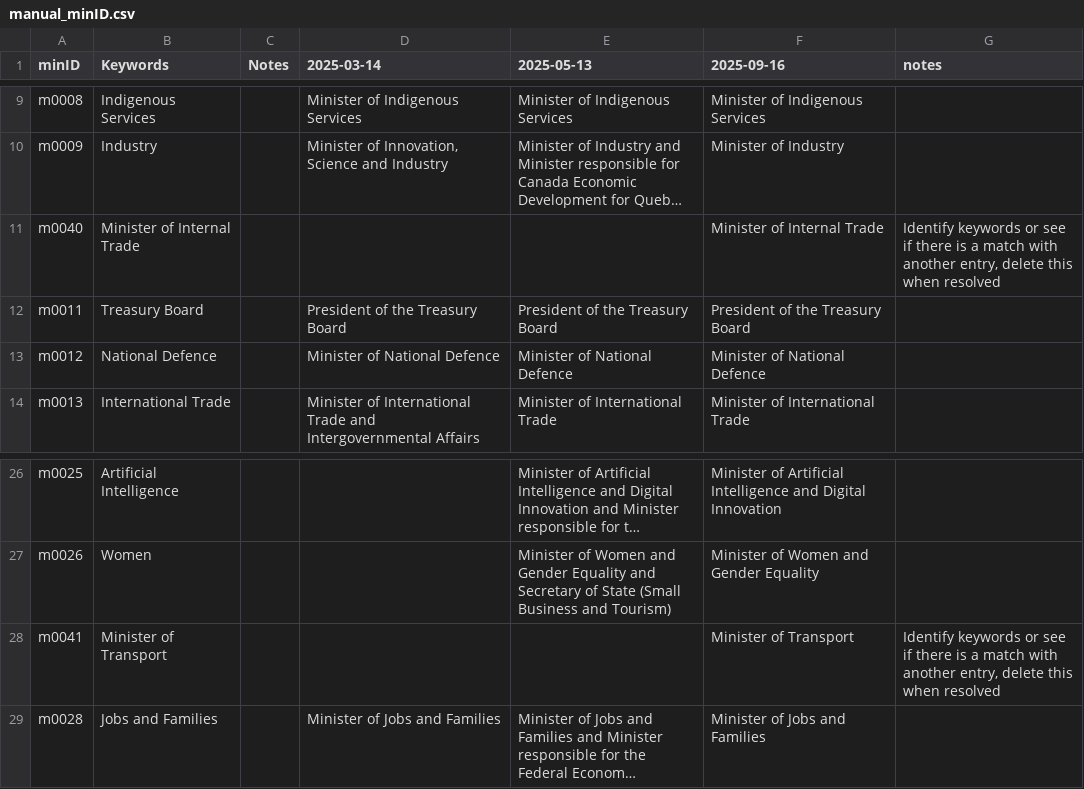
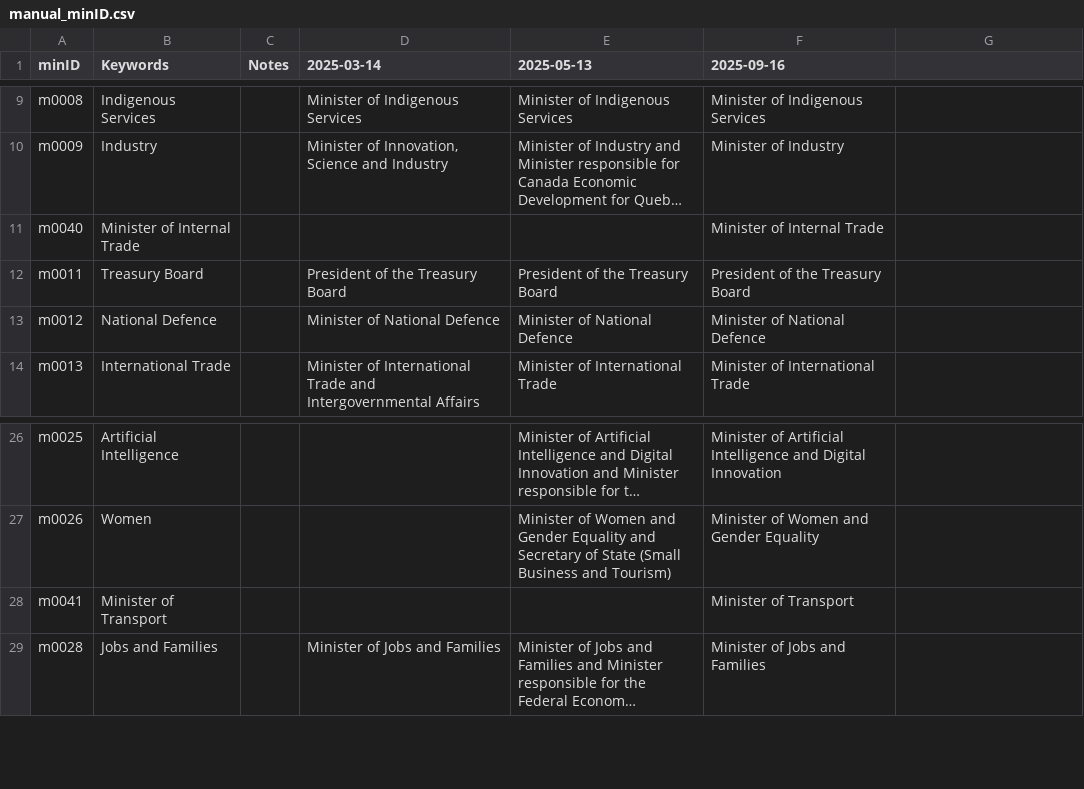
Before and after one commit to CPDI-CPDI/GCOrgName, a CSV file: Resources/manual_minID.csv, drawn as a sheet; only a part is shown, gaps mark what is left out; long unchanged cells end in …; the diff names each change by its address in the sheet, - before the commit and + after, or states it on an @@ line.

Commit message:
Update manual_minID.csv

```diff
--- a/Resources/manual_minID.csv
+++ b/Resources/manual_minID.csv
-G1: notes
+G1: (empty)
-G11: Identify keywords or see if there is a match with another entry, delete this when resolved
+G11: (empty)
-G28: Identify keywords or see if there is a match with another entry, delete this when resolved
+G28: (empty)
```
